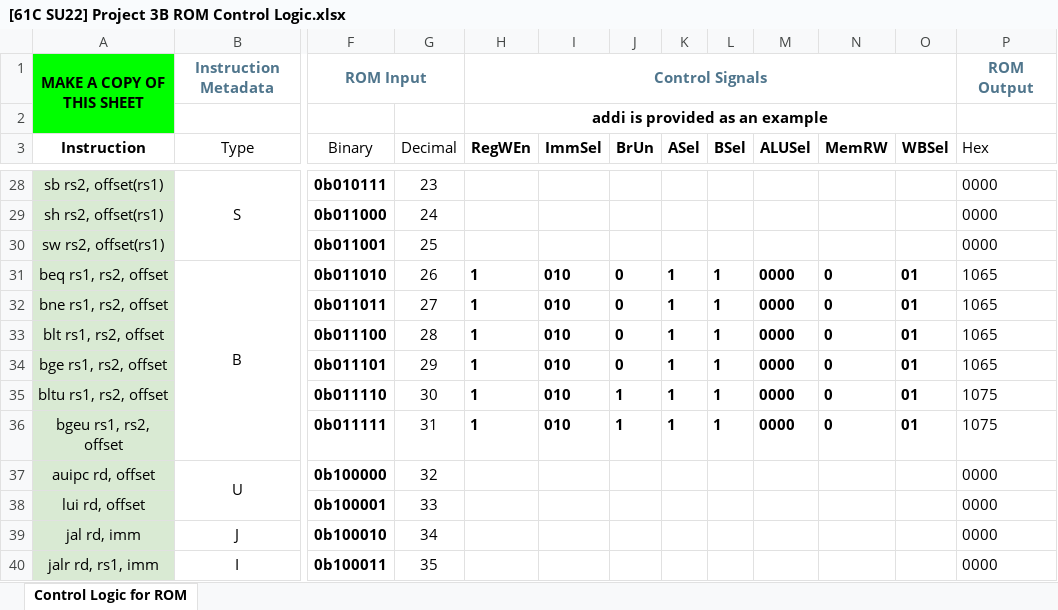
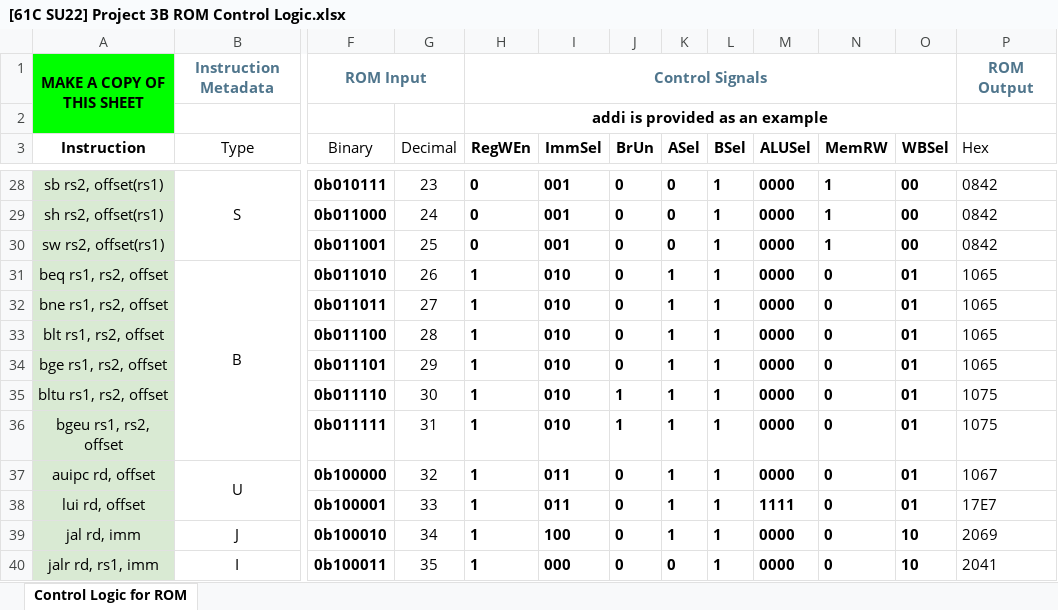
Before and after one commit to ccz-zhao/CS61c, an Excel workbook: docs/[61C SU22] Project 3B ROM Control Logic.xlsx, sheet Control Logic for ROM, drawn as a sheet; only a part is shown, gaps mark what is left out; values as stored, in another font and other column widths than the file's, no borders; conditional formats not drawn; the diff covers the shown part only; the diff names each change by its address in the sheet, - before the commit and + after, or states it on an @@ line.

```diff
--- a/docs/[61C SU22] Project 3B ROM Control Logic.xlsx (sheet Control Logic for ROM)
+++ b/docs/[61C SU22] Project 3B ROM Control Logic.xlsx (sheet Control Logic for ROM)
-H28:H30 (RegWEn): (empty)
+H28:H30 (RegWEn): 0
-I28:I30 (ImmSel): (empty)
+I28:I30 (ImmSel): 001
-J28:J30 (BrUn): (empty)
+J28:J30 (BrUn): 0
-K28:K30 (ASel): (empty)
+K28:K30 (ASel): 0
-L28:L30 (BSel): (empty)
+L28:L30 (BSel): 1
-M28:M30 (ALUSel): (empty)
+M28:M30 (ALUSel): 0000
-N28:N30 (MemRW): (empty)
+N28:N30 (MemRW): 1
-O28:O30 (WBSel): (empty)
+O28:O30 (WBSel): 00
-P28:P30 (Hex): 0000
+P28:P30 (Hex): 0842
-H37:H40 (RegWEn): (empty)
+H37:H40 (RegWEn): 1
-I37:I38 (ImmSel): (empty)
+I37:I38 (ImmSel): 011
-J37:J40 (BrUn): (empty)
+J37:J40 (BrUn): 0
-K37:K39 (ASel): (empty)
+K37:K39 (ASel): 1
-L37:L40 (BSel): (empty)
+L37:L40 (BSel): 1
-M37 (ALUSel): (empty)
+M37 (ALUSel): 0000
-N37:N40 (MemRW): (empty)
+N37:N40 (MemRW): 0
-O37:O38 (WBSel): (empty)
+O37:O38 (WBSel): 01
-P37 (Hex): 0000
+P37 (Hex): 1067
-M38 (ALUSel): (empty)
+M38 (ALUSel): 1111
-P38 (Hex): 0000
+P38 (Hex): 17E7
-I39 (ImmSel): (empty)
+I39 (ImmSel): 100
-M39:M40 (ALUSel): (empty)
+M39:M40 (ALUSel): 0000
-O39:O40 (WBSel): (empty)
+O39:O40 (WBSel): 10
-P39 (Hex): 0000
+P39 (Hex): 2069
-I40 (ImmSel): (empty)
+I40 (ImmSel): 000
-K40 (ASel): (empty)
+K40 (ASel): 0
-P40 (Hex): 0000
+P40 (Hex): 2041
```
Also changed, not shown: 90 edited cells elsewhere in this sheet, hidden cells, 9 other files.
